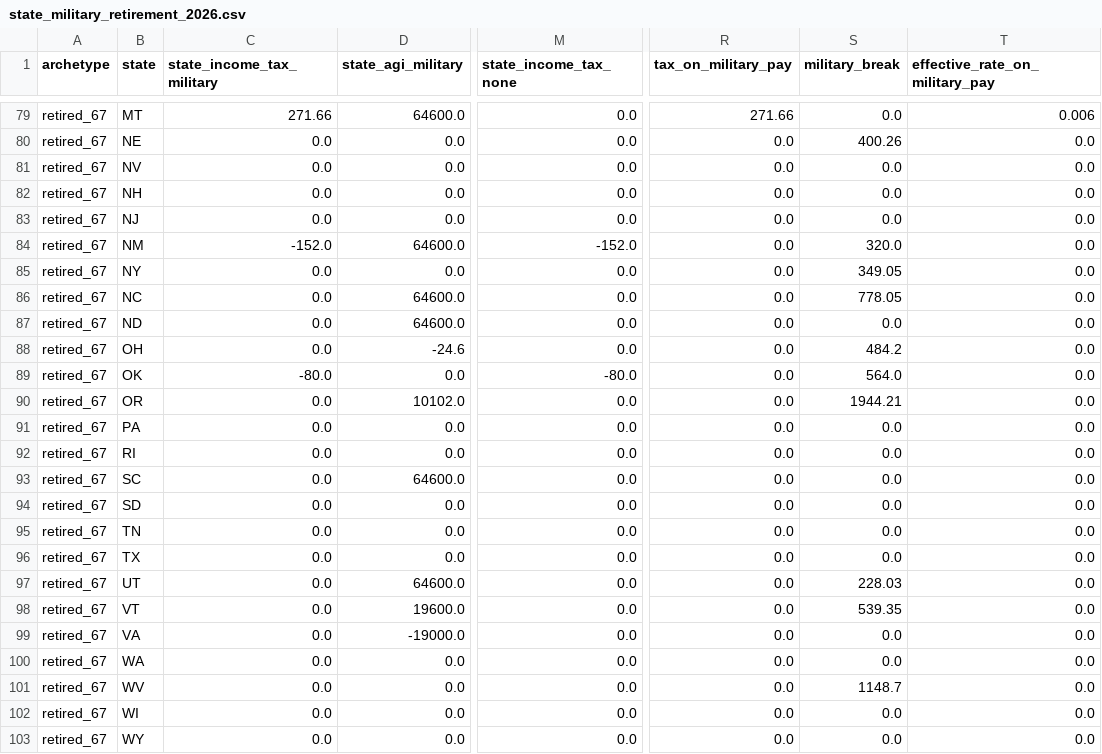
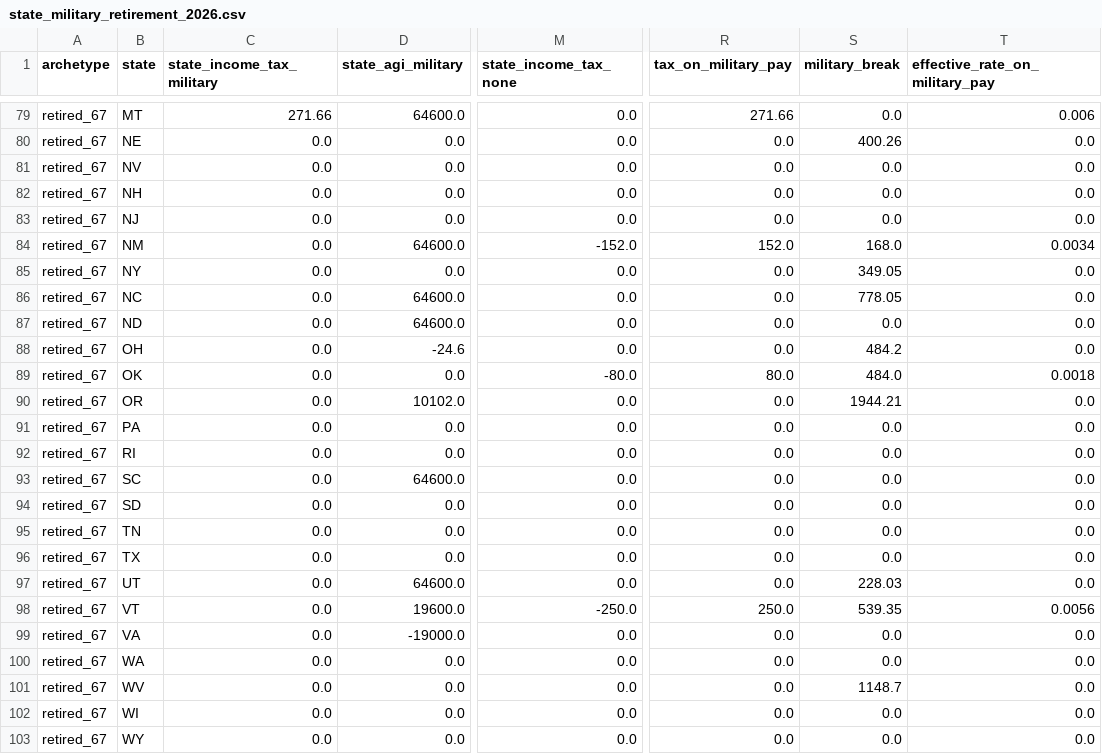
Before and after one commit to PolicyEngine/veterans-day-2026, a CSV file: outputs/state_military_retirement_2026.csv, drawn as a sheet; only a part is shown, gaps mark what is left out; the diff names each change by its address in the sheet, - before the commit and + after, or states it on an @@ line.

```diff
--- a/outputs/state_military_retirement_2026.csv
+++ b/outputs/state_military_retirement_2026.csv
-C84 (state_income_tax_military): -152.0
+C84 (state_income_tax_military): 0.0
-R84 (tax_on_military_pay): 0.0
+R84 (tax_on_military_pay): 152.0
-S84 (military_break): 320.0
+S84 (military_break): 168.0
-T84 (effective_rate_on_military_pay): 0.0
+T84 (effective_rate_on_military_pay): 0.0034
-C89 (state_income_tax_military): -80.0
+C89 (state_income_tax_military): 0.0
-R89 (tax_on_military_pay): 0.0
+R89 (tax_on_military_pay): 80.0
-S89 (military_break): 564.0
+S89 (military_break): 484.0
-T89 (effective_rate_on_military_pay): 0.0
+T89 (effective_rate_on_military_pay): 0.0018
-M98 (state_income_tax_none): 0.0
+M98 (state_income_tax_none): -250.0
-R98 (tax_on_military_pay): 0.0
+R98 (tax_on_military_pay): 250.0
-T98 (effective_rate_on_military_pay): 0.0
+T98 (effective_rate_on_military_pay): 0.0056
```
Also changed, not shown: 10 other files.
